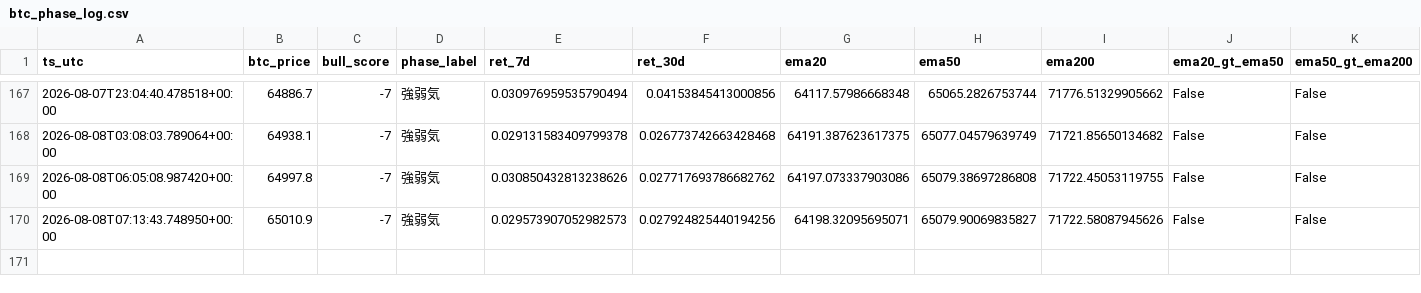
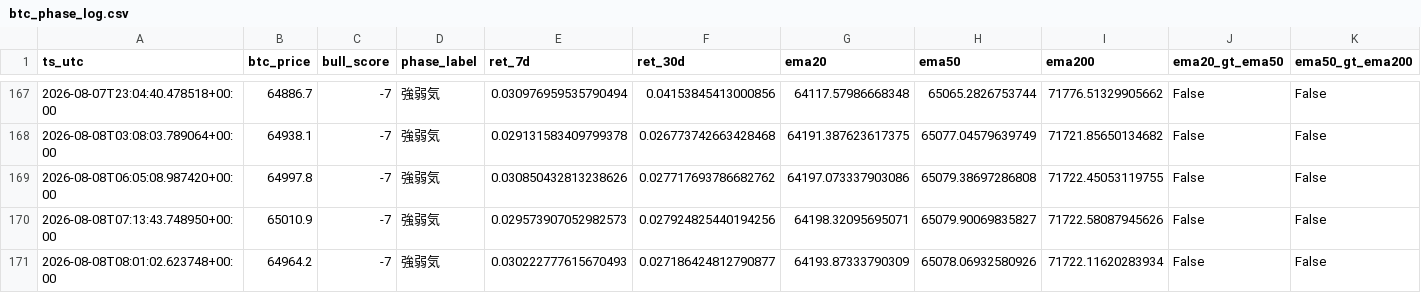
Before and after one commit to kmd0704/altcoin-pump-monitor, a CSV file: btc_phase_log.csv, drawn as a sheet; only a part is shown, gaps mark what is left out; rows hold the shown columns only; the diff names each change by its address in the sheet, - before the commit and + after, or states it on an @@ line.

```diff
--- a/btc_phase_log.csv
+++ b/btc_phase_log.csv
+row 171: 2026-08-08T08:01:02.623748+00:00 | 64964.2 | -7 | 強弱気 | 0.030222777615670493 | 0.027186424812790877 | 64193.87333790309 | 65078.06932580926 | 71722.11620283934 | False | False
```
